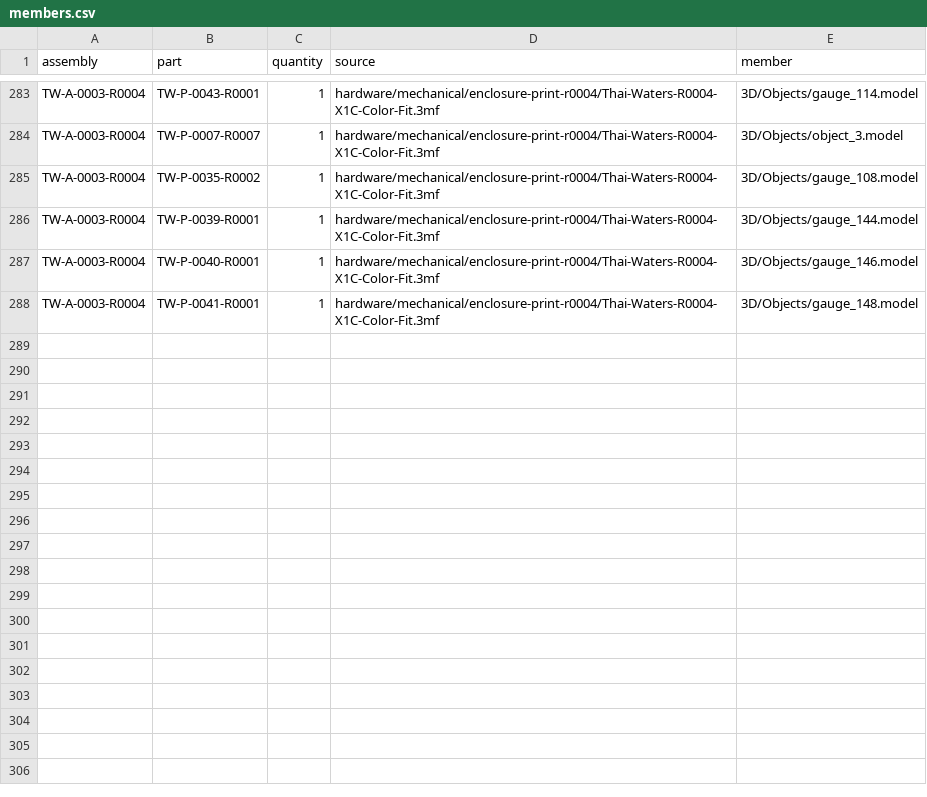
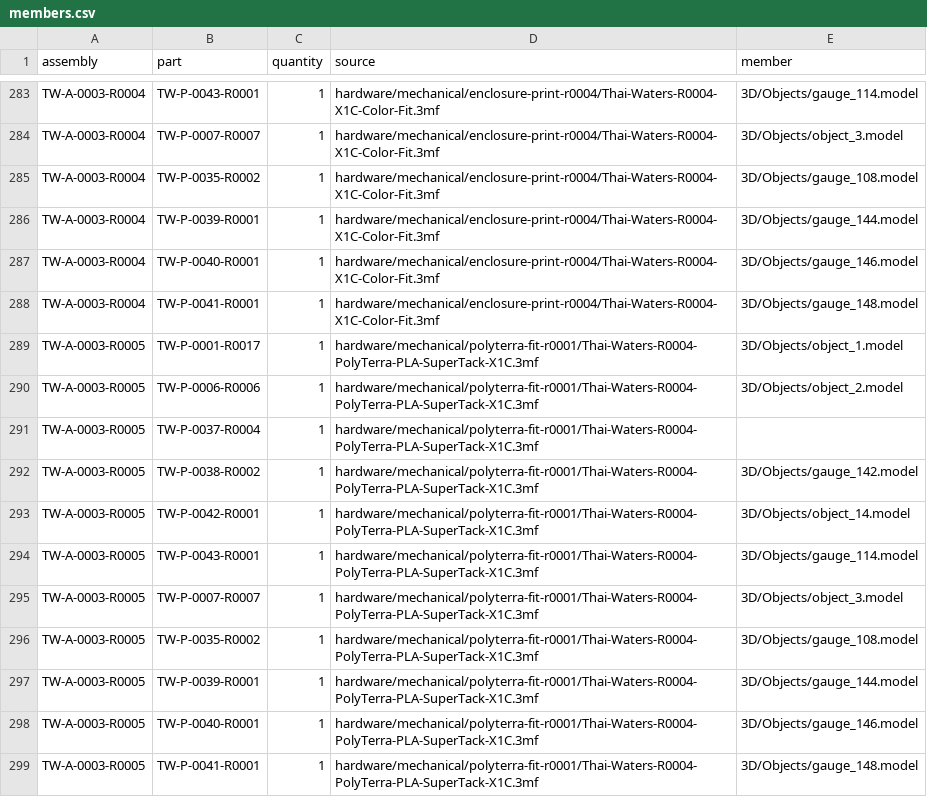
Before and after one commit to natthapolvanasrivilai/thai-waters-handheld, a CSV file: hardware/revisions/members.csv, drawn as a sheet; only a part is shown, gaps mark what is left out; the diff names each change by its address in the sheet, - before the commit and + after, or states it on an @@ line.

Commit message:
Release all-PolyTerra X1C trial with SuperTack and protected service channels

```diff
--- a/hardware/revisions/members.csv
+++ b/hardware/revisions/members.csv
+row 289: TW-A-0003-R0005 | TW-P-0001-R0017 | 1 | hardware/mechanical/polyterra-fit-r0001/Thai-Waters-R0004-PolyTerra-PLA-SuperTack-X1C.3mf | 3D/Objects/object_1.model
+row 290: TW-A-0003-R0005 | TW-P-0006-R0006 | 1 | hardware/mechanical/polyterra-fit-r0001/Thai-Waters-R0004-PolyTerra-PLA-SuperTack-X1C.3mf | 3D/Objects/object_2.model
+row 291: TW-A-0003-R0005 | TW-P-0037-R0004 | 1 | hardware/mechanical/polyterra-fit-r0001/Thai-Waters-R0004-PolyTerra-PLA-SuperTack-X1C.3mf
+row 292: TW-A-0003-R0005 | TW-P-0038-R0002 | 1 | hardware/mechanical/polyterra-fit-r0001/Thai-Waters-R0004-PolyTerra-PLA-SuperTack-X1C.3mf | 3D/Objects/gauge_142.model
+row 293: TW-A-0003-R0005 | TW-P-0042-R0001 | 1 | hardware/mechanical/polyterra-fit-r0001/Thai-Waters-R0004-PolyTerra-PLA-SuperTack-X1C.3mf | 3D/Objects/object_14.model
+row 294: TW-A-0003-R0005 | TW-P-0043-R0001 | 1 | hardware/mechanical/polyterra-fit-r0001/Thai-Waters-R0004-PolyTerra-PLA-SuperTack-X1C.3mf | 3D/Objects/gauge_114.model
+row 295: TW-A-0003-R0005 | TW-P-0007-R0007 | 1 | hardware/mechanical/polyterra-fit-r0001/Thai-Waters-R0004-PolyTerra-PLA-SuperTack-X1C.3mf | 3D/Objects/object_3.model
+row 296: TW-A-0003-R0005 | TW-P-0035-R0002 | 1 | hardware/mechanical/polyterra-fit-r0001/Thai-Waters-R0004-PolyTerra-PLA-SuperTack-X1C.3mf | 3D/Objects/gauge_108.model
+row 297: TW-A-0003-R0005 | TW-P-0039-R0001 | 1 | hardware/mechanical/polyterra-fit-r0001/Thai-Waters-R0004-PolyTerra-PLA-SuperTack-X1C.3mf | 3D/Objects/gauge_144.model
+row 298: TW-A-0003-R0005 | TW-P-0040-R0001 | 1 | hardware/mechanical/polyterra-fit-r0001/Thai-Waters-R0004-PolyTerra-PLA-SuperTack-X1C.3mf | 3D/Objects/gauge_146.model
+row 299: TW-A-0003-R0005 | TW-P-0041-R0001 | 1 | hardware/mechanical/polyterra-fit-r0001/Thai-Waters-R0004-PolyTerra-PLA-SuperTack-X1C.3mf | 3D/Objects/gauge_148.model
```
Also changed, not shown: hardware/revisions/assemblies.csv, hardware/revisions/parts.csv, 30 other files.
